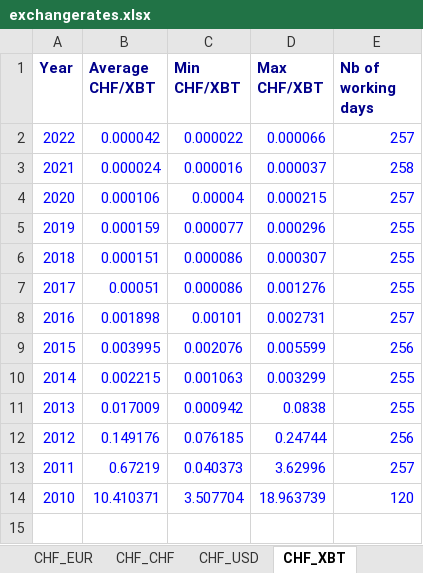
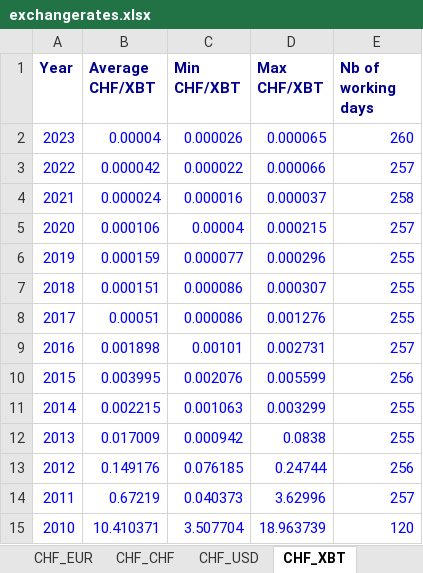
Before and after one commit to Faices/swiss-inflation-explorer, an Excel workbook: data/exchangerates.xlsx, sheet CHF_XBT, drawn as a sheet; values as stored, in another font and other column widths than the file's, no borders; charts and pictures not drawn; the diff names each change by its address in the sheet, - before the commit and + after, or states it on an @@ line.

```diff
--- a/data/exchangerates.xlsx (sheet CHF_XBT)
+++ b/data/exchangerates.xlsx (sheet CHF_XBT)
+row 2: 2023 | 0.00004 | 0.000026 | 0.000065 | 260
```
Also changed, not shown: sheet CHF_USD, sheet CHF_TRY, sheet CHF_GBP, sheet CHF_XAG, sheet CHF_XAU, sheet CHF_EUR, 1 more sheet, charts or pictures, 5 other files.
